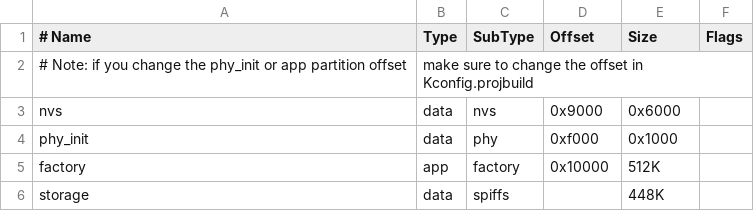
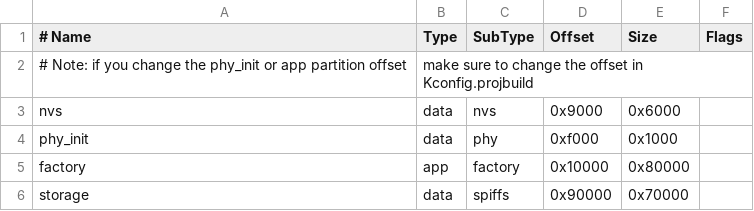
Before and after one commit to r315/cfserver, a CSV file: cfserver_partitions.csv, drawn as a sheet.

```diff
--- a/cfserver_partitions.csv
+++ b/cfserver_partitions.csv
@@ -4,3 +4,3 @@ nvs,      data, nvs,     0x9000,  0x6000,
 phy_init, data, phy,     0xf000,  0x1000,
-factory,  app,  factory, 0x10000, 512K,
-storage,  data, spiffs,  ,        448K,
+factory,  app,  factory, 0x10000, 0x80000,
+storage,  data, spiffs,  0x90000, 0x70000,
```
Also changed, not shown: 6 other files.
